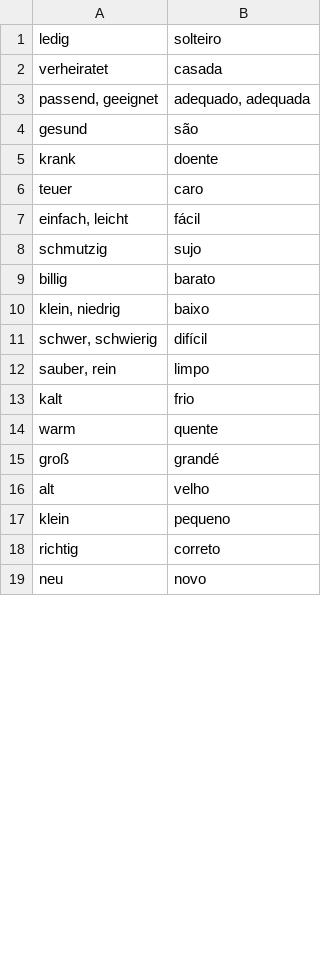
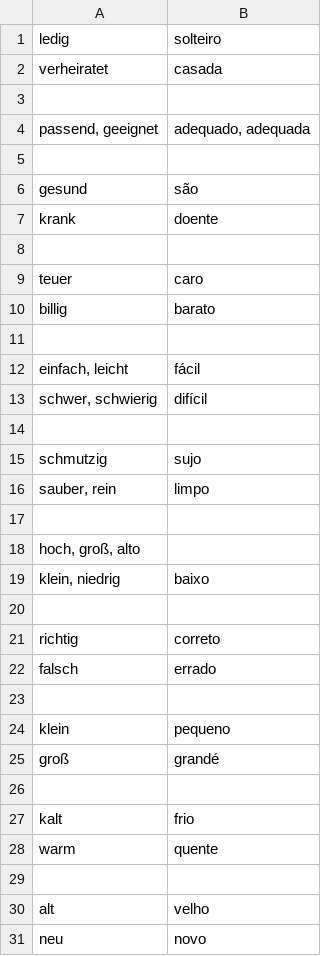
Before and after one commit to michael-hartmann/portuguese, a CSV file: 03.csv, drawn as a sheet; only a part is shown; the diff covers the shown part only.

```diff
--- a/03.csv
+++ b/03.csv
@@ -2,0 +3 @@ verheiratet;                casada
+
@@ -4,3 +5,7 @@ passend, geeignet;          adequado, adequada
+
 gesund; são
 krank; doente
+
 teuer; caro
+billig; barato
+
@@ -7,0 +13,2 @@ einfach, leicht; fácil
+schwer, schwierig; difícil
+
@@ -9,11 +16,16 @@ schmutzig; sujo
-billig; barato
+sauber, rein; limpo
+
+hoch, groß,     alto
 klein, niedrig; baixo
-schwer, schwierig; difícil
-sauber, rein; limpo
+
+richtig; correto
+falsch;  errado
+
+klein; pequeno
+groß;  grandé
+
 kalt; frio
 warm; quente
-groß; grandé
+
 alt; velho
-klein; pequeno
-richtig; correto
 neu; novo
```
Also changed, not shown: 3 added rows, 1 removed row, 10 moved rows and 5 edited cells elsewhere in this file, 06.csv, 07.csv.
